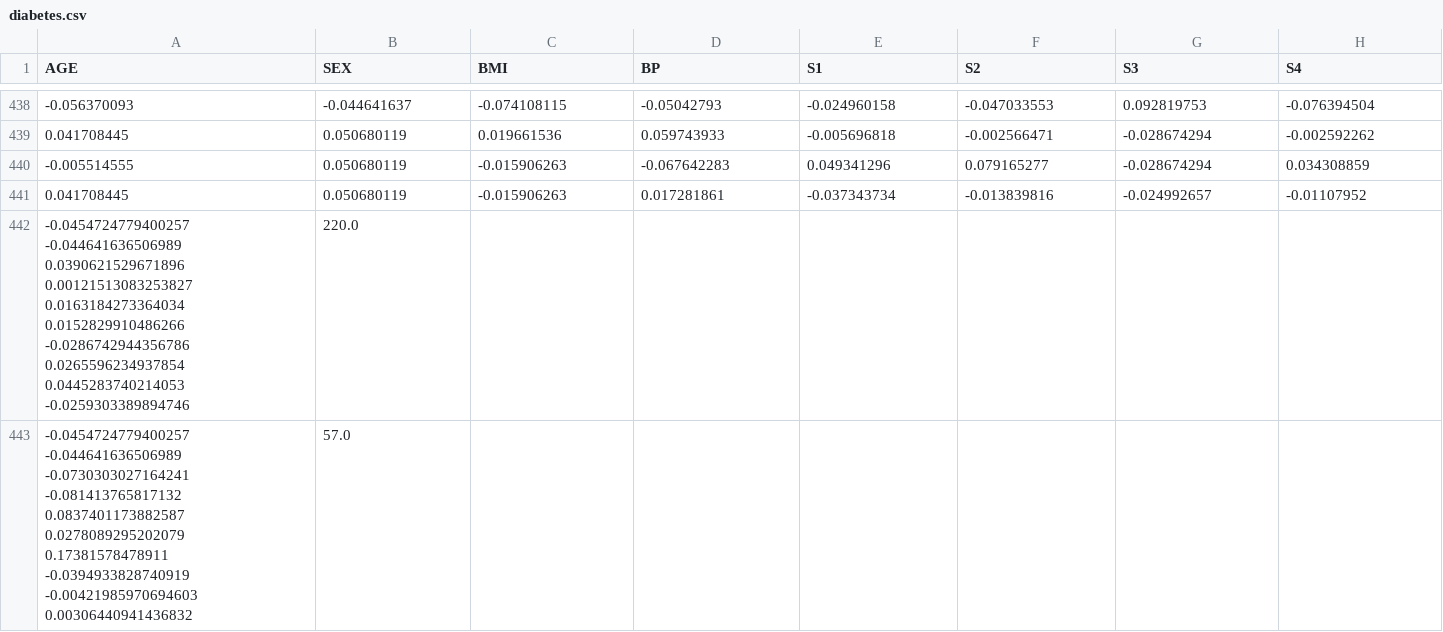
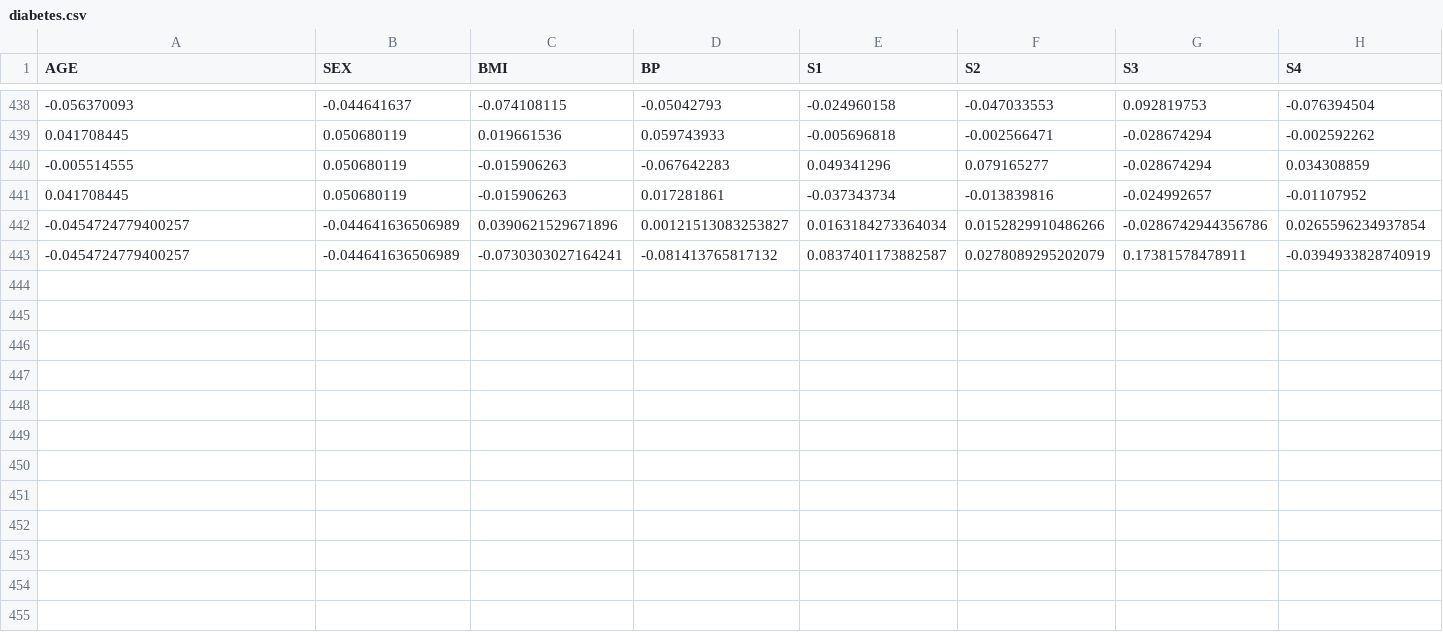
Before and after one commit to royinblr/MLOpsPython, a CSV file: data/diabetes.csv, drawn as a sheet; only a part is shown, gaps mark what is left out; removed rows and columns are numbered as before the commit, all else as after; rows hold the shown columns only; the diff names each change by its address in the sheet, - before the commit and + after, or states it on an @@ line.

Commit message:
Update diabetes.csv

```diff
--- a/data/diabetes.csv
+++ b/data/diabetes.csv
-row 442: -0.0454724779400257 -0.044641636506989 0.0390621529671896 0.00121513083253827 0.0163184273364034 0.0152829910486266 -0.0286742944356786 0.0265596234937854 0.0445283740214053 -0.0259303389894746 | 220.0
-row 443: -0.0454724779400257 -0.044641636506989 -0.0730303027164241 -0.081413765817132 0.0837401173882587 0.0278089295202079 0.17381578478911 -0.0394933828740919 -0.00421985970694603 0.00306440941436832 | 57.0
+row 442: -0.0454724779400257 | -0.044641636506989 | 0.0390621529671896 | 0.00121513083253827 | 0.0163184273364034 | 0.0152829910486266 | -0.0286742944356786 | 0.0265596234937854
+row 443: -0.0454724779400257 | -0.044641636506989 | -0.0730303027164241 | -0.081413765817132 | 0.0837401173882587 | 0.0278089295202079 | 0.17381578478911 | -0.0394933828740919
```
